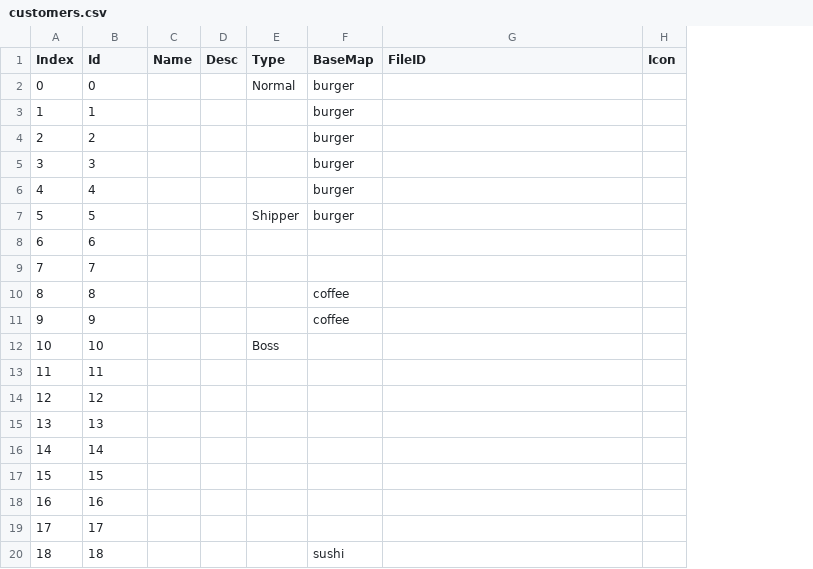
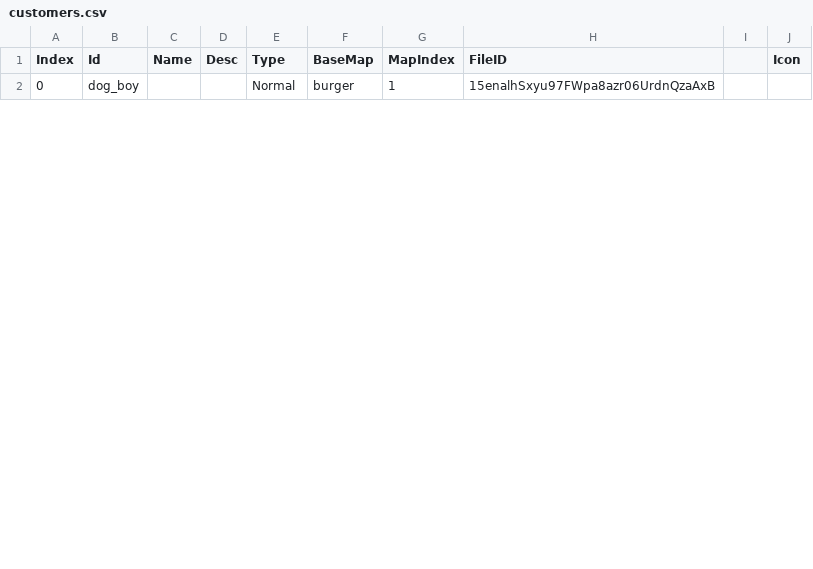
Before and after one commit to vuquangdai9x/vuquangdai9x-CookOrder-WebDesignTool, a CSV file: src/data/config/general/customers.csv, drawn as a sheet; only a part is shown; removed rows and columns are numbered as before the commit, all else as after; the diff covers the shown part only; the diff names each change by its address in the sheet, - before the commit and + after, or states it on an @@ line.

Commit message:
- add customer assets

```diff
--- a/src/data/config/general/customers.csv
+++ b/src/data/config/general/customers.csv
+column G (MapIndex), row 2: 1
+column I, empty
-B2 (Id): 0
+B2 (Id): dog_boy
-H2 (FileID): (empty)
+H2 (FileID): 15enalhSxyu97FWpa8azr06UrdnQzaAxB
-row 3: 1 | 1 |  |  |  | burger
-row 4: 2 | 2 |  |  |  | burger
-row 5: 3 | 3 |  |  |  | burger
-row 6: 4 | 4 |  |  |  | burger
-row 7: 5 | 5 |  |  | Shipper | burger
-row 8: 6 | 6
-row 9: 7 | 7
-row 10: 8 | 8 |  |  |  | coffee
-row 11: 9 | 9 |  |  |  | coffee
-row 12: 10 | 10 |  |  | Boss
-row 13: 11 | 11
-row 14: 12 | 12
-row 15: 13 | 13
-row 16: 14 | 14
-row 17: 15 | 15
-row 18: 16 | 16
-row 19: 17 | 17
-row 20: 18 | 18 |  |  |  | sushi
```
Also changed, not shown: 20 added rows and 8 removed rows elsewhere in this file, 29 other files.
